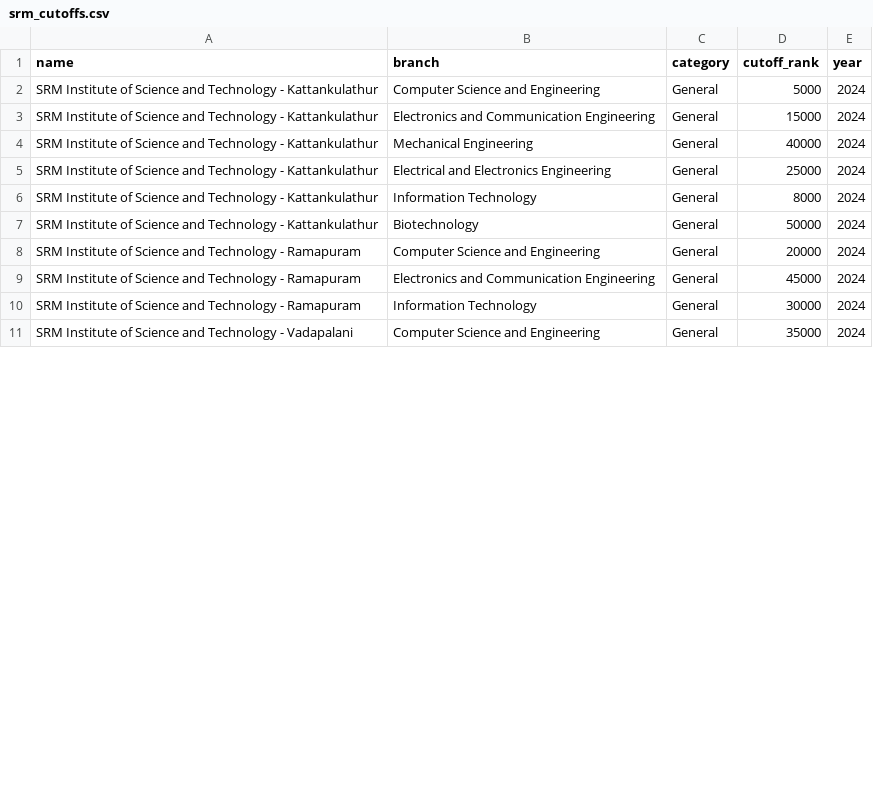
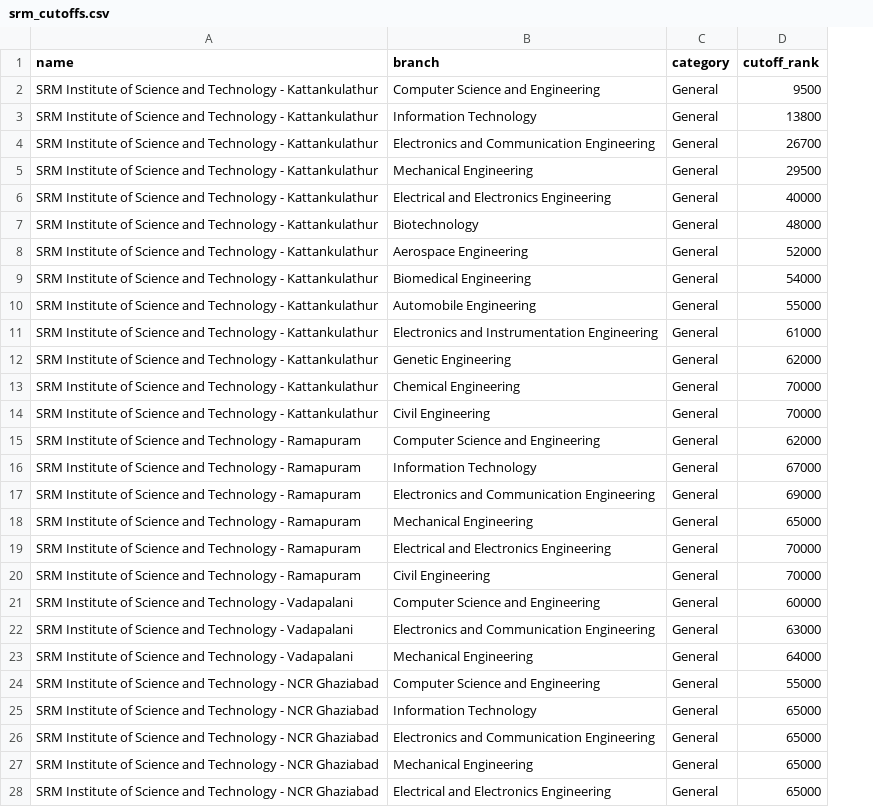
Before and after one commit to avinrique/comedk-official, a CSV file: backend/src/data/srm_cutoffs.csv, drawn as a sheet; only a part is shown; removed rows and columns are numbered as before the commit, all else as after; the diff covers the shown part only; the diff names each change by its address in the sheet, - before the commit and + after, or states it on an @@ line.

```diff
--- a/backend/src/data/srm_cutoffs.csv
+++ b/backend/src/data/srm_cutoffs.csv
-column E (year), rows 2-11: all 2024
-D2 (cutoff_rank): 5000
+D2 (cutoff_rank): 9500
+row 3: SRM Institute of Science and Technology - Kattankulathur | Information Technology | General | 13800
-D4 (cutoff_rank): 15000
+D4 (cutoff_rank): 26700
-D5 (cutoff_rank): 40000
+D5 (cutoff_rank): 29500
-D6 (cutoff_rank): 25000
+D6 (cutoff_rank): 40000
-B7 (branch): Information Technology
+B7 (branch): Biotechnology
-D7 (cutoff_rank): 8000
+D7 (cutoff_rank): 48000
+row 8: SRM Institute of Science and Technology - Kattankulathur | Aerospace Engineering | General | 52000
-B9 (branch): Biotechnology
+B9 (branch): Biomedical Engineering
-D9 (cutoff_rank): 50000
+D9 (cutoff_rank): 54000
+row 10: SRM Institute of Science and Technology - Kattankulathur | Automobile Engineering | General | 55000
+row 11: SRM Institute of Science and Technology - Kattankulathur | Electronics and Instrumentation Engineering | General | 61000
+row 12: SRM Institute of Science and Technology - Kattankulathur | Genetic Engineering | General | 62000
+row 13: SRM Institute of Science and Technology - Kattankulathur | Chemical Engineering | General | 70000
+row 14: SRM Institute of Science and Technology - Kattankulathur | Civil Engineering | General | 70000
-D15 (cutoff_rank): 20000
+D15 (cutoff_rank): 62000
+row 16: SRM Institute of Science and Technology - Ramapuram | Information Technology | General | 67000
-D17 (cutoff_rank): 45000
+D17 (cutoff_rank): 69000
-B18 (branch): Information Technology
+B18 (branch): Mechanical Engineering
-D18 (cutoff_rank): 30000
+D18 (cutoff_rank): 65000
+row 19: SRM Institute of Science and Technology - Ramapuram | Electrical and Electronics Engineering | General | 70000
+row 20: SRM Institute of Science and Technology - Ramapuram | Civil Engineering | General | 70000
-D21 (cutoff_rank): 35000
+D21 (cutoff_rank): 60000
+row 22: SRM Institute of Science and Technology - Vadapalani | Electronics and Communication Engineering | General | 63000
+row 23: SRM Institute of Science and Technology - Vadapalani | Mechanical Engineering | General | 64000
+row 24: SRM Institute of Science and Technology - NCR Ghaziabad | Computer Science and Engineering | General | 55000
+row 25: SRM Institute of Science and Technology - NCR Ghaziabad | Information Technology | General | 65000
+row 26: SRM Institute of Science and Technology - NCR Ghaziabad | Electronics and Communication Engineering | General | 65000
+row 27: SRM Institute of Science and Technology - NCR Ghaziabad | Mechanical Engineering | General | 65000
+row 28: SRM Institute of Science and Technology - NCR Ghaziabad | Electrical and Electronics Engineering | General | 65000
```
Also changed, not shown: 11 added rows and 3 edited cells elsewhere in this file, backend/src/data/vit_cutoffs.csv, 32 other files.
